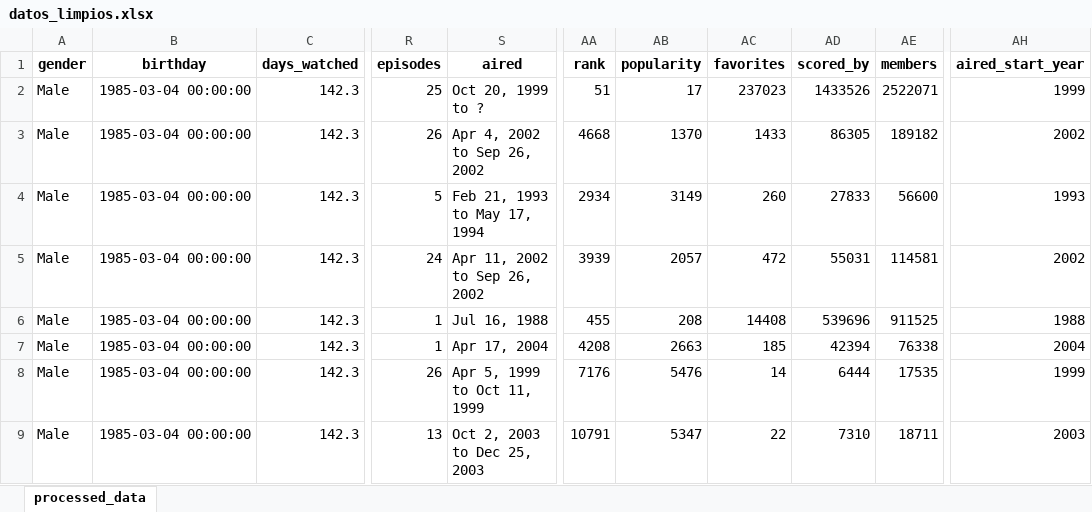
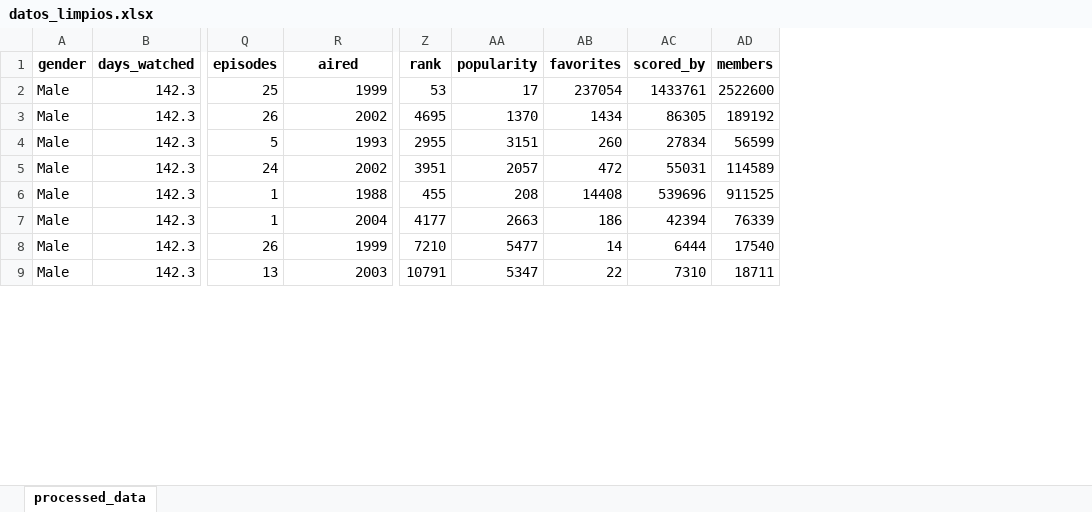
Before and after one commit to GitRadiation/anime_dataset_generator, an Excel workbook: datos_limpios.xlsx, sheet processed_data, drawn as a sheet; only a part is shown, gaps mark what is left out; values as stored, in another font and other column widths than the file's, no borders; removed rows and columns are numbered as before the commit, all else as after; the diff covers the shown part only; the diff names each change by its address in the sheet, - before the commit and + after, or states it on an @@ line.

```diff
--- a/datos_limpios.xlsx (sheet processed_data)
+++ b/datos_limpios.xlsx (sheet processed_data)
-column B (birthday), rows 2-9: all 1985-03-04 00:00:00
-column AH (aired_start_year), rows 2-9: 1999 | 2002 | 1993 | 2002 | 1988 | 2004 | 1999 | 2003
-R2 (aired): Oct 20, 1999 to ?
+R2 (aired): 1999
-Z2 (rank): 51
+Z2 (rank): 53
-AB2 (favorites): 237023
+AB2 (favorites): 237054
-AC2 (scored_by): 1433526
+AC2 (scored_by): 1433761
-AD2 (members): 2522071
+AD2 (members): 2522600
-R3 (aired): Apr 4, 2002 to Sep 26, 2002
+R3 (aired): 2002
-Z3 (rank): 4668
+Z3 (rank): 4695
-AB3 (favorites): 1433
+AB3 (favorites): 1434
-AD3 (members): 189182
+AD3 (members): 189192
-R4 (aired): Feb 21, 1993 to May 17, 1994
+R4 (aired): 1993
-Z4 (rank): 2934
+Z4 (rank): 2955
-AA4 (popularity): 3149
+AA4 (popularity): 3151
-AC4 (scored_by): 27833
+AC4 (scored_by): 27834
-AD4 (members): 56600
+AD4 (members): 56599
-R5 (aired): Apr 11, 2002 to Sep 26, 2002
+R5 (aired): 2002
-Z5 (rank): 3939
+Z5 (rank): 3951
-AD5 (members): 114581
+AD5 (members): 114589
-R6 (aired): Jul 16, 1988
+R6 (aired): 1988
-R7 (aired): Apr 17, 2004
+R7 (aired): 2004
-Z7 (rank): 4208
+Z7 (rank): 4177
-AB7 (favorites): 185
+AB7 (favorites): 186
-AD7 (members): 76338
+AD7 (members): 76339
-R8 (aired): Apr 5, 1999 to Oct 11, 1999
+R8 (aired): 1999
-Z8 (rank): 7176
+Z8 (rank): 7210
-AA8 (popularity): 5476
+AA8 (popularity): 5477
-AD8 (members): 17535
+AD8 (members): 17540
-R9 (aired): Oct 2, 2003 to Dec 25, 2003
+R9 (aired): 2003
```
Also changed, not shown: 1284 edited cells elsewhere in this sheet, processed_data.xlsx, raw_data.xlsx, 4 other files.
